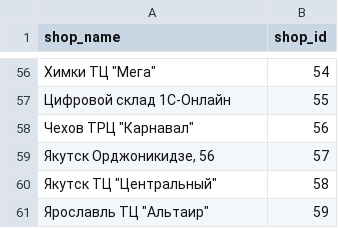
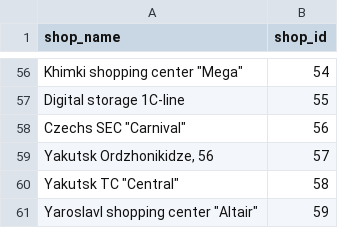
Before and after one commit to SabeehRaza-DS/FutureSales_Project, a CSV file: 00-Input/shops.csv, drawn as a sheet; only a part is shown, gaps mark what is left out; the diff covers the shown part only; the diff names each change by its address in the sheet, - before the commit and + after, or states it on an @@ line.

```diff
--- a/00-Input/shops.csv
+++ b/00-Input/shops.csv
-A56 (shop_name): Химки ТЦ "Мега"
+A56 (shop_name): Khimki shopping center "Mega"
-A57 (shop_name): Цифровой склад 1С-Онлайн
+A57 (shop_name): Digital storage 1C-line
-A58 (shop_name): Чехов ТРЦ "Карнавал"
+A58 (shop_name): Czechs SEC "Carnival"
-A59 (shop_name): Якутск Орджоникидзе, 56
+A59 (shop_name): Yakutsk Ordzhonikidze, 56
-A60 (shop_name): Якутск ТЦ "Центральный"
+A60 (shop_name): Yakutsk TC "Central"
-A61 (shop_name): Ярославль ТЦ "Альтаир"
+A61 (shop_name): Yaroslavl shopping center "Altair"
```
Also changed, not shown: 54 edited cells elsewhere in this file, 00-Input/item_categories.csv, 3 other files.
